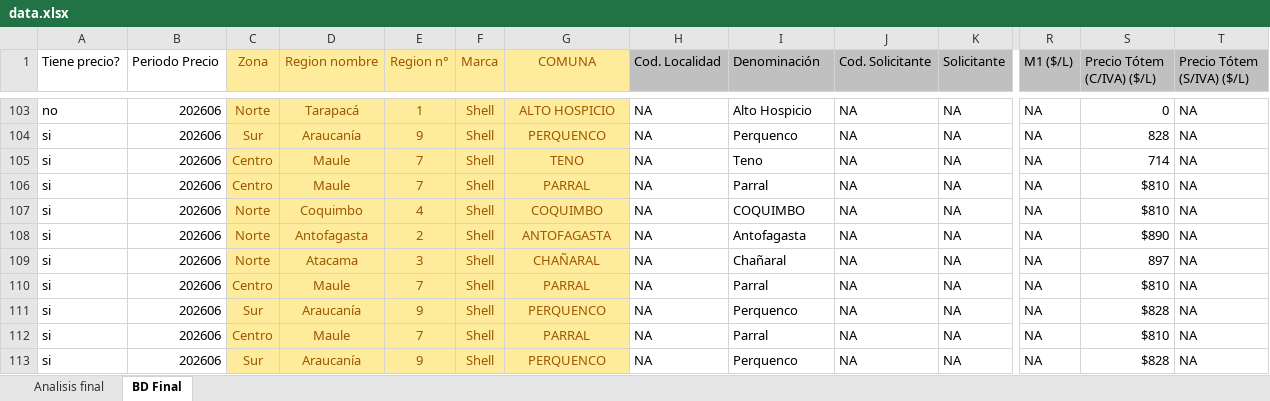
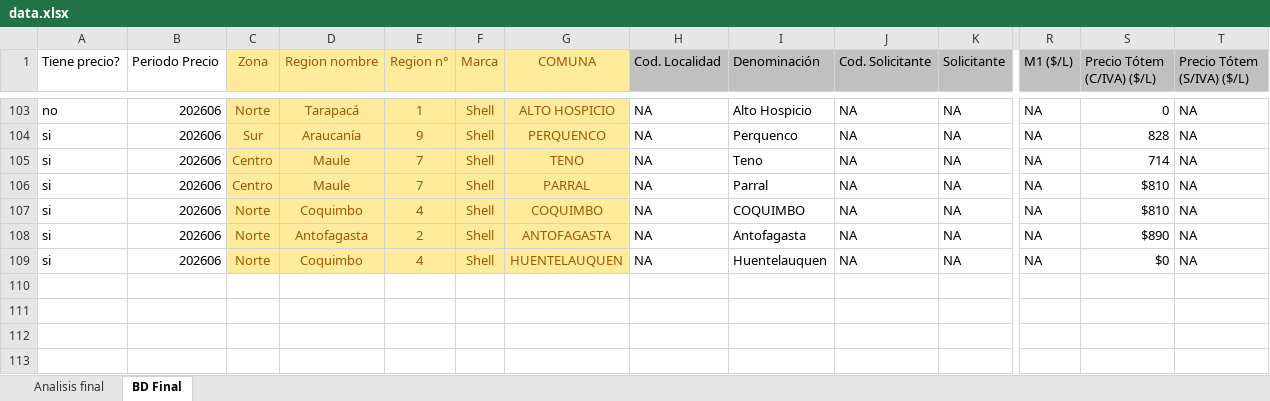
Before and after one commit to mlinerossandoval-sys/dashboardprecios, an Excel workbook: data.xlsx, sheet BD Final, drawn as a sheet; only a part is shown, gaps mark what is left out; values as stored, in another font and other column widths than the file's, no borders; rows hold the shown columns only; the diff names each change by its address in the sheet, - before the commit and + after, or states it on an @@ line.

Commit message:
Add files via upload

```diff
--- a/data.xlsx (sheet BD Final)
+++ b/data.xlsx (sheet BD Final)
-D109 (Region nombre): Atacama
+D109 (Region nombre): Coquimbo
-E109 (Region n°): 3
+E109 (Region n°): 4
-G109 (COMUNA): CHAÑARAL
+G109 (COMUNA): HUENTELAUQUEN
-I109 (Denominación): Chañaral
+I109 (Denominación): Huentelauquen
-S109 (Precio Tótem (C/IVA) ($/L)): 897
+S109 (Precio Tótem (C/IVA) ($/L)): $0
-row 110: si | 202606 | Centro | Maule | 7 | Shell | PARRAL | NA | Parral | NA | NA | NA | $810 | NA
-row 111: si | 202606 | Sur | Araucanía | 9 | Shell | PERQUENCO | NA | Perquenco | NA | NA | NA | $828 | NA
-row 112: si | 202606 | Centro | Maule | 7 | Shell | PARRAL | NA | Parral | NA | NA | NA | $810 | NA
-row 113: si | 202606 | Sur | Araucanía | 9 | Shell | PERQUENCO | NA | Perquenco | NA | NA | NA | $828 | NA
```
